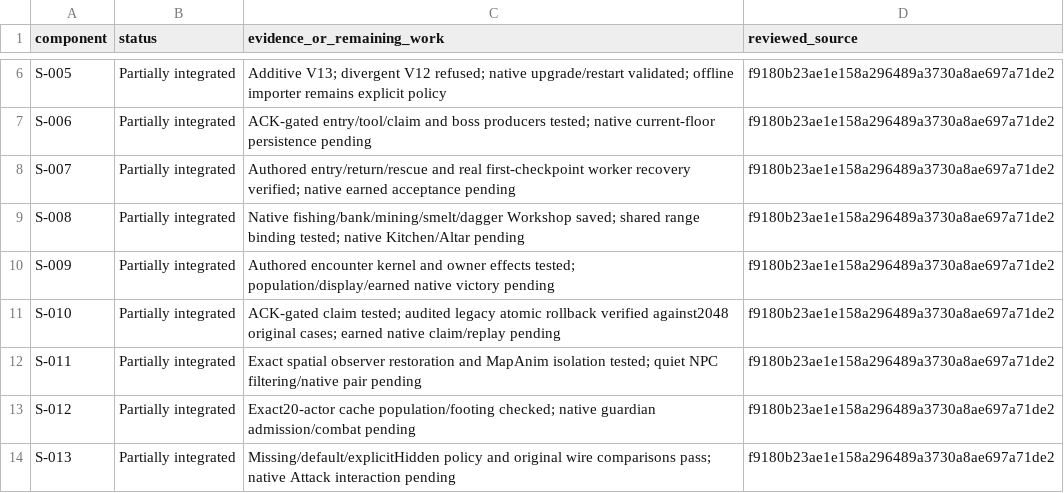
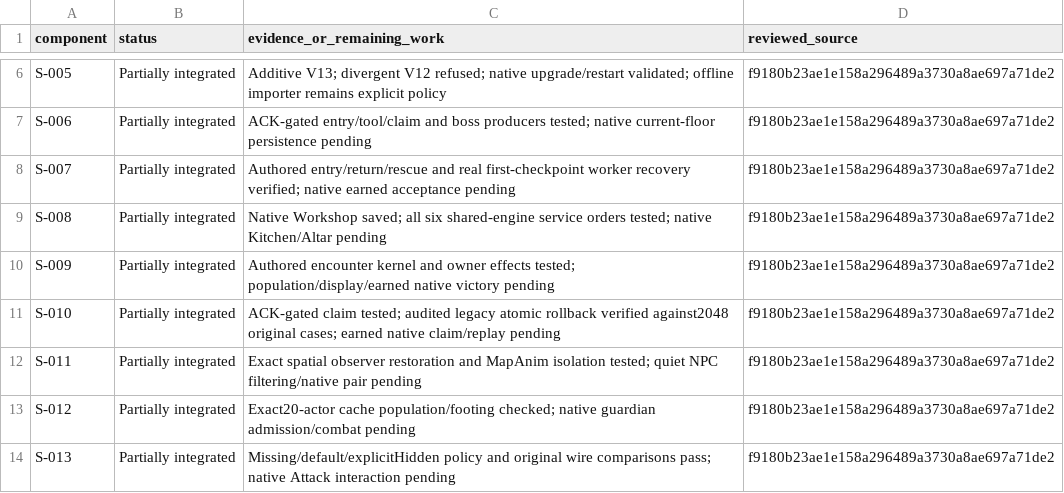
Before and after one commit to autismoyah-hub/project-gielinor-rust-server, a CSV file: docs/consolidation/server-components.csv, drawn as a sheet; only a part is shown, gaps mark what is left out.

Commit message:
Verify all preparation orders through committed shared gameplay

```diff
--- a/docs/consolidation/server-components.csv
+++ b/docs/consolidation/server-components.csv
@@ -8,3 +8,3 @@ S-006,Partially integrated,ACK-gated entry/tool/claim and boss producers tested;
 S-007,Partially integrated,Authored entry/return/rescue and real first-checkpoint worker recovery verified; native earned acceptance pending,f9180b23ae1e158a296489a3730a8ae697a71de2
-S-008,Partially integrated,Native fishing/bank/mining/smelt/dagger Workshop saved; shared range binding tested; native Kitchen/Altar pending,f9180b23ae1e158a296489a3730a8ae697a71de2
+S-008,Partially integrated,Native Workshop saved; all six shared-engine service orders tested; native Kitchen/Altar pending,f9180b23ae1e158a296489a3730a8ae697a71de2
 S-009,Partially integrated,Authored encounter kernel and owner effects tested; population/display/earned native victory pending,f9180b23ae1e158a296489a3730a8ae697a71de2
```
Also changed, not shown: 3 other files.
